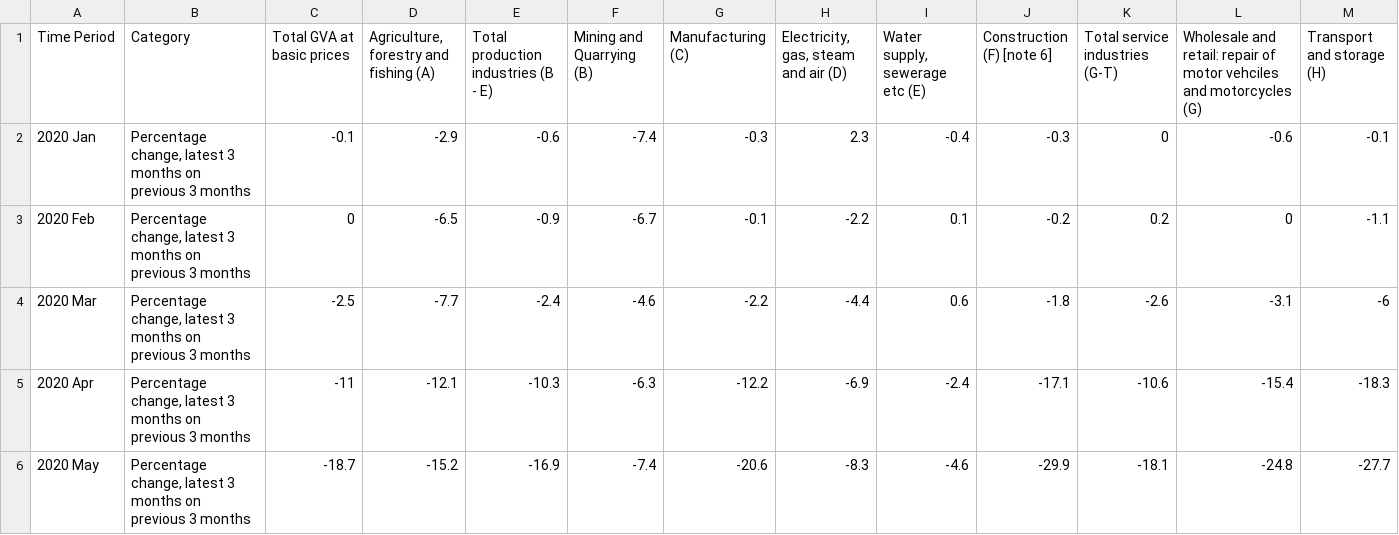
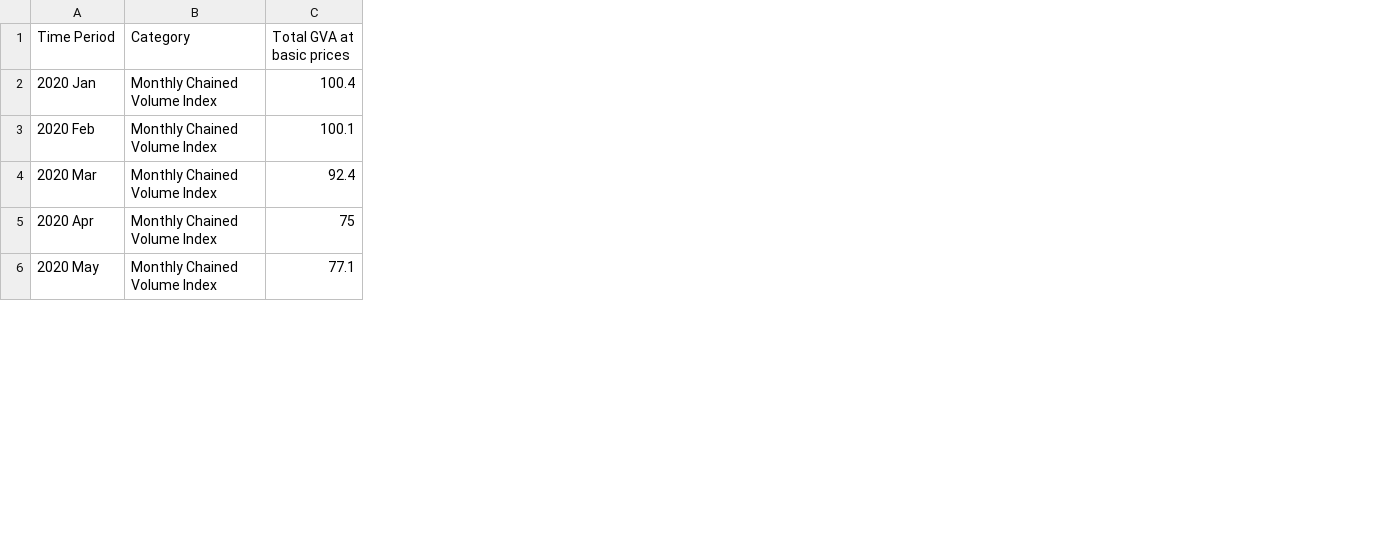
Before and after one commit to harryhoolahan/harryhoolahan.github.io, a CSV file: week8/monthlygvatable.csv, drawn as a sheet; only a part is shown; the diff covers the shown part only; the diff names each change by its address in the sheet, - before the commit and + after, or states it on an @@ line.

Commit message:
Add files via upload

```diff
--- a/week8/monthlygvatable.csv
+++ b/week8/monthlygvatable.csv
-column D, rows 1-6: Agriculture, forestry and fishing (A) | -2.9 | -6.5 | -7.7 | -12.1 | -15.2
-column E, rows 1-6: Total production industries (B - E) | -0.6 | -0.9 | -2.4 | -10.3 | -16.9
-column F (Mining and Quarrying (B)), rows 2-6: -7.4 | -6.7 | -4.6 | -6.3 | -7.4
-column G (Manufacturing (C)), rows 2-6: -0.3 | -0.1 | -2.2 | -12.2 | -20.6
-column H, rows 1-6: Electricity, gas, steam and air (D) | 2.3 | -2.2 | -4.4 | -6.9 | -8.3
-column I (Water supply, sewerage etc (E)), rows 2-6: -0.4 | 0.1 | 0.6 | -2.4 | -4.6
-column J (Construction (F) [note 6]), rows 2-6: -0.3 | -0.2 | -1.8 | -17.1 | -29.9
-column K (Total service industries (G-T)), rows 2-6: 0 | 0.2 | -2.6 | -10.6 | -18.1
-column L, rows 1-6: Wholesale and retail: repair of motor vehciles and motorcycles (G) | -0.6 | 0 | -3.1 | -15.4 | -24.8
-column M (Transport and storage (H)), rows 2-6: -0.1 | -1.1 | -6 | -18.3 | -27.7
-B2:B6 (Category): Percentage change, latest 3 months on previous 3 months
+B2:B6 (Category): Monthly Chained Volume Index
-C2 (Total GVA at basic prices): -0.1
+C2 (Total GVA at basic prices): 100.4
-C3 (Total GVA at basic prices): 0
+C3 (Total GVA at basic prices): 100.1
-C4 (Total GVA at basic prices): -2.5
+C4 (Total GVA at basic prices): 92.4
-C5 (Total GVA at basic prices): -11
+C5 (Total GVA at basic prices): 75
-C6 (Total GVA at basic prices): -18.7
+C6 (Total GVA at basic prices): 77.1
```
Also changed, not shown: 12 removed columns and 32 edited cells elsewhere in this file.
